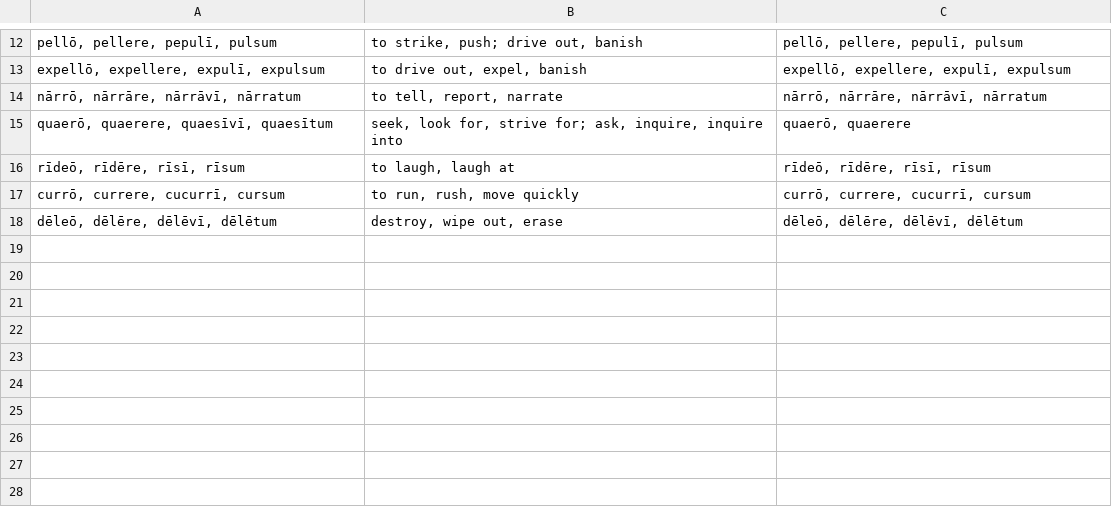
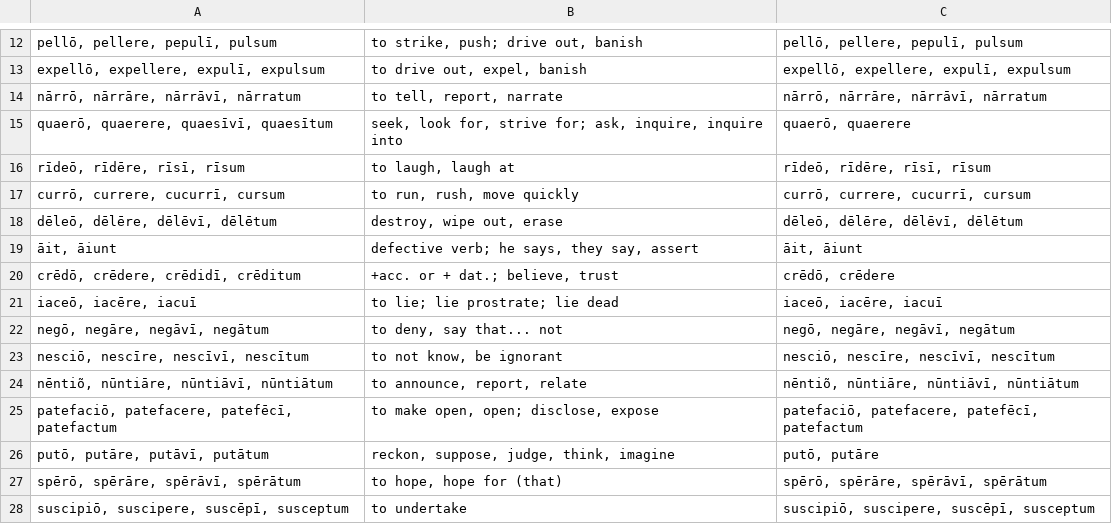
Before and after one commit to devinmiller/latin, a CSV file: flashcards/verbs.csv, drawn as a sheet; only a part is shown, gaps mark what is left out; the diff names each change by its address in the sheet, - before the commit and + after, or states it on an @@ line.

Commit message:
Updated flashcards

```diff
--- a/flashcards/verbs.csv
+++ b/flashcards/verbs.csv
+row 19: āit, āiunt | defective verb; he says, they say, assert | āit, āiunt
+row 20: crēdō, crēdere, crēdidī, crēditum | +acc. or + dat.; believe, trust | crēdō, crēdere
+row 21: iaceō, iacēre, iacuī | to lie; lie prostrate; lie dead | iaceō, iacēre, iacuī
+row 22: negō, negāre, negāvī, negātum | to deny, say that... not | negō, negāre, negāvī, negātum
+row 23: nesciō, nescīre, nescīvī, nescītum | to not know, be ignorant | nesciō, nescīre, nescīvī, nescītum
+row 24: nēntiõ, nūntiāre, nūntiāvī, nūntiātum | to announce, report, relate | nēntiõ, nūntiāre, nūntiāvī, nūntiātum
+row 25: patefaciō, patefacere, patefēcī, patefactum | to make open, open; disclose, expose | patefaciō, patefacere, patefēcī, patefactum
+row 26: putō, putāre, putāvī, putātum | reckon, suppose, judge, think, imagine | putō, putāre
+row 27: spērō, spērāre, spērāvī, spērātum | to hope, hope for (that) | spērō, spērāre, spērāvī, spērātum
+row 28: suscipiō, suscipere, suscēpī, susceptum | to undertake | suscipiō, suscipere, suscēpī, susceptum
```
Also changed, not shown: flashcards/nouns.csv, 6 other files.
